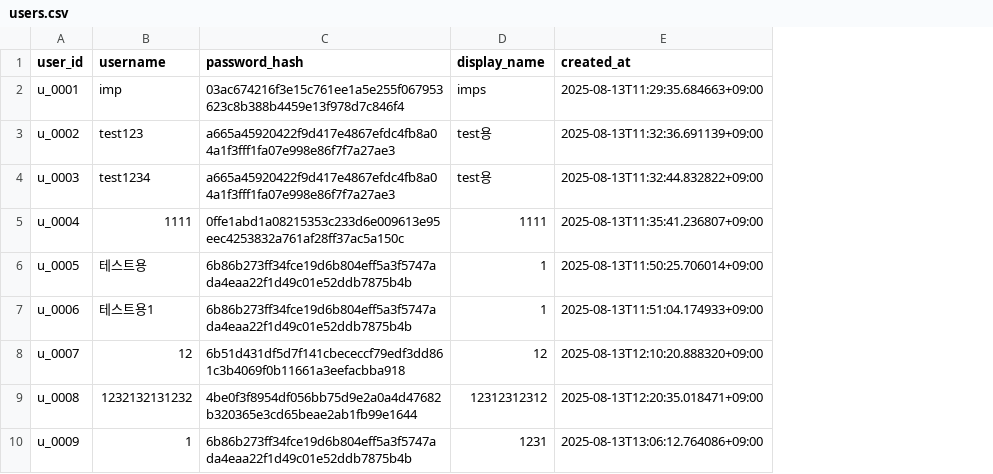
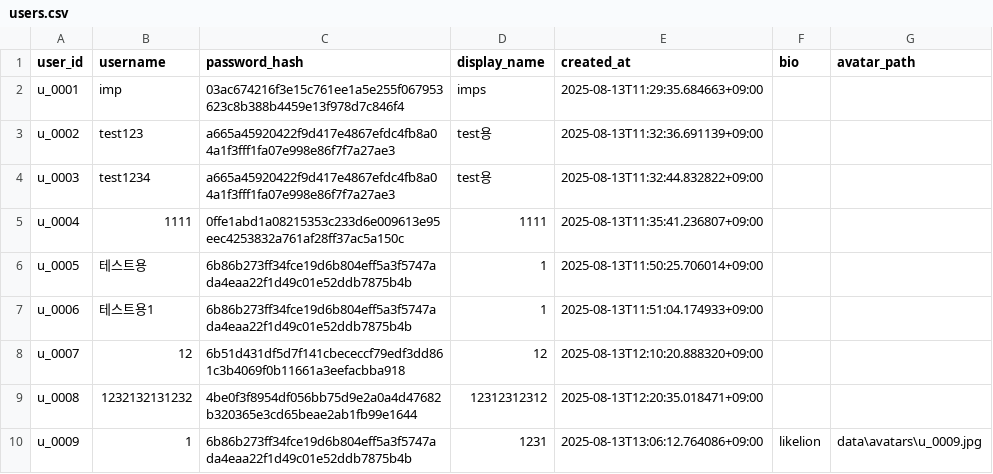
Before and after one commit to Imps2000/sm_project_repo, a CSV file: data/users.csv, drawn as a sheet; the diff names each change by its address in the sheet, - before the commit and + after, or states it on an @@ line.

```diff
--- a/data/users.csv
+++ b/data/users.csv
+column F (bio), row 10: likelion
+column G (avatar_path), row 10: data\avatars\u_0009.jpg
```
Also changed, not shown: data/activity_log.csv, data/posts.csv, 5 other files.
